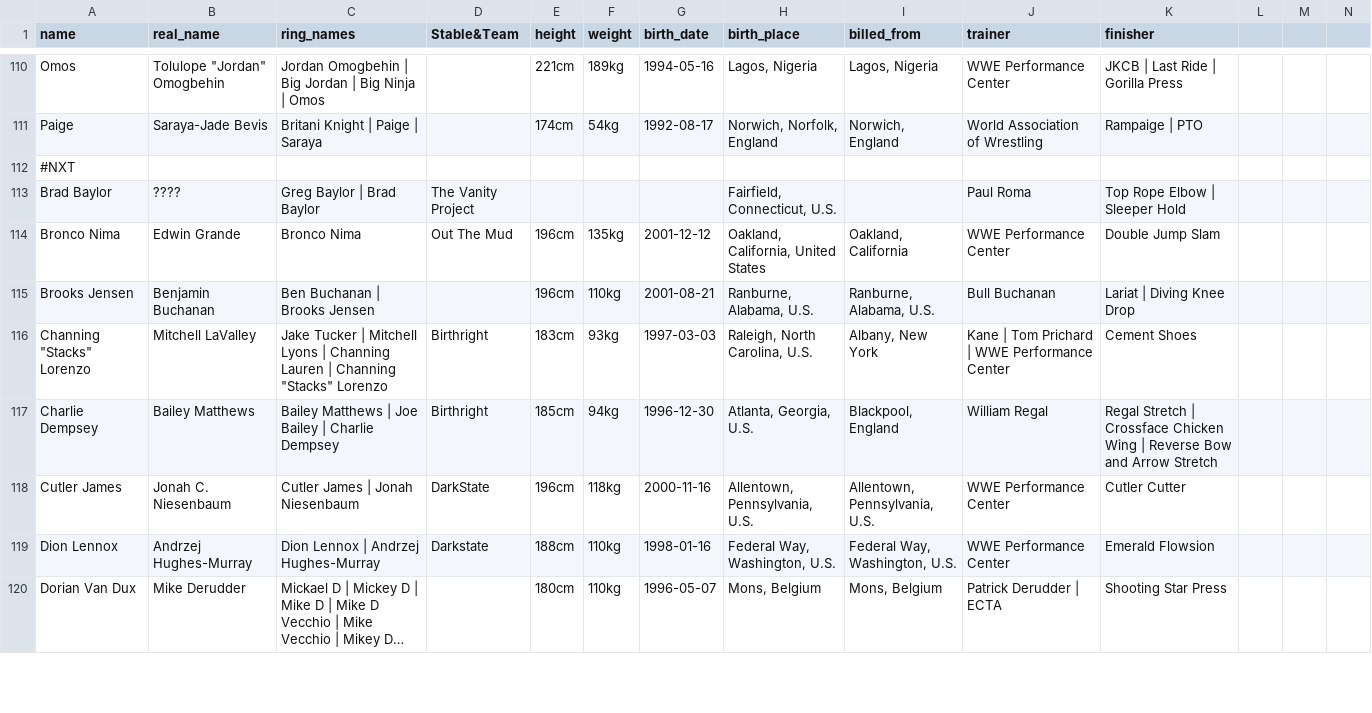
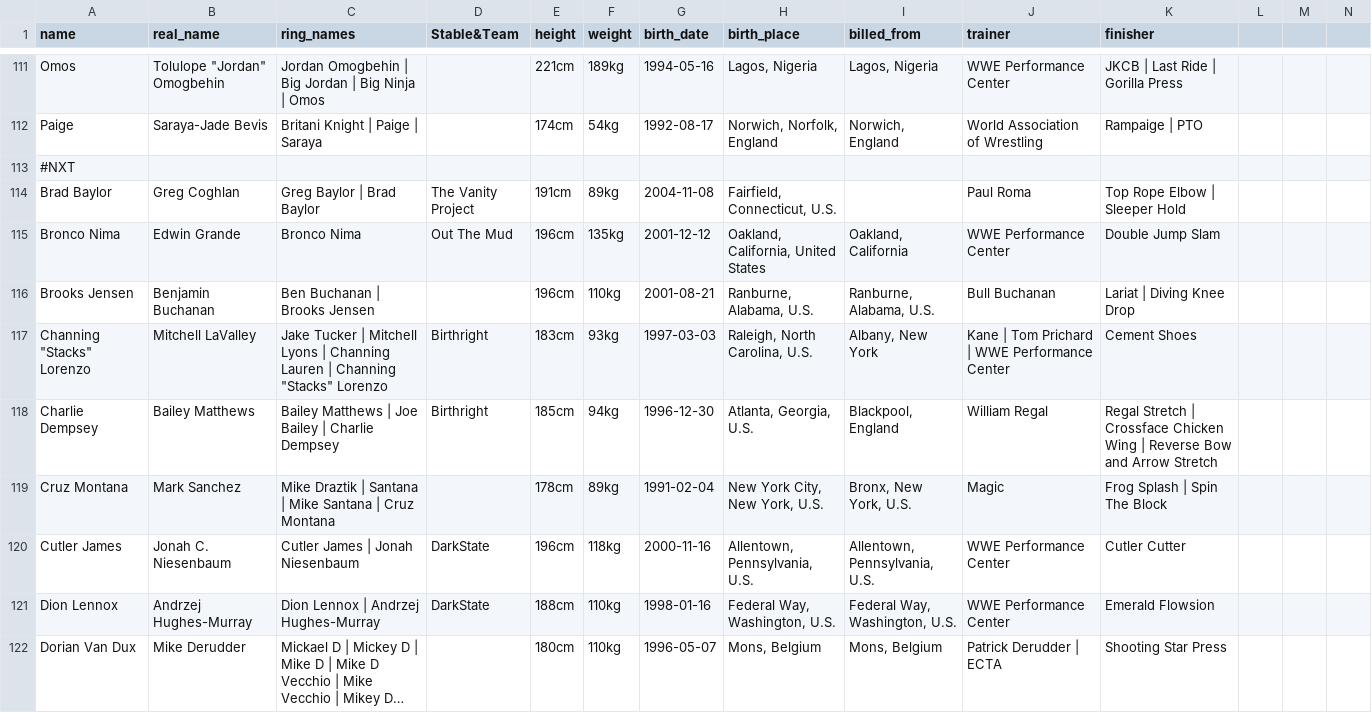
Before and after one commit to jsangho/cloud.jsangho.all, a CSV file: fastapi/apps/kayfabe/_docs/wwe_active_roster_cleaned.csv, drawn as a sheet; only a part is shown, gaps mark what is left out; long unchanged cells end in …; addresses are those after the commit; rows hold the shown columns only; the diff covers the shown part only; the diff names each change by its address in the sheet, - before the commit and + after, or states it on an @@ line.

```diff
--- a/fastapi/apps/kayfabe/_docs/wwe_active_roster_cleaned.csv
+++ b/fastapi/apps/kayfabe/_docs/wwe_active_roster_cleaned.csv
-B114 (real_name): ????
+B114 (real_name): Greg Coghlan
-E114 (height): (empty)
+E114 (height): 191cm
-F114 (weight): (empty)
+F114 (weight): 89kg
-G114 (birth_date): (empty)
+G114 (birth_date): 2004-11-08
+row 119: Cruz Montana | Mark Sanchez | Mike Draztik | Santana | Mike Santana | Cruz Montana |  | 178cm | 89kg | 1991-02-04 | New York City, New York, U.S. | Bronx, New York, U.S. | Magic | Frog Splash | Spin The Block
-D121 (Stable&Team): Darkstate
+D121 (Stable&Team): DarkState
```
Also changed, not shown: 3 added rows, 3 removed rows, 6 moved rows and 38 edited cells elsewhere in this file, fastapi/apps/wwe_game/_docs/roster_game_data.csv, 50 other files.
